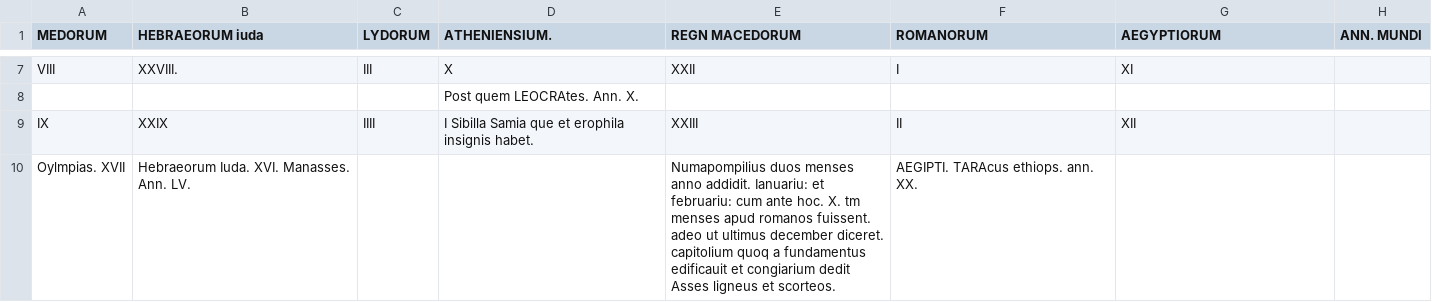
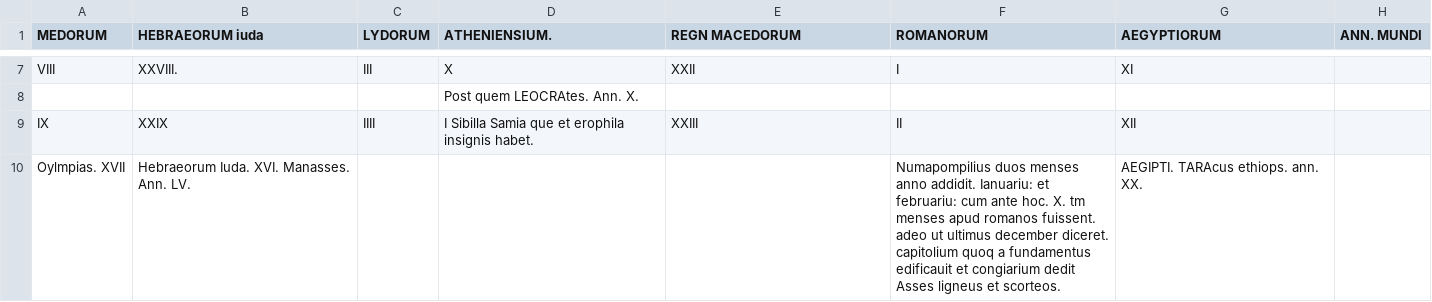
Before and after one commit to HCMID/gen49, a CSV file: texts/transcriptions/73v-74r.csv, drawn as a sheet; only a part is shown, gaps mark what is left out.

Commit message:
Update 73v-74r.csv

```diff
--- a/texts/transcriptions/73v-74r.csv
+++ b/texts/transcriptions/73v-74r.csv
@@ -9,2 +9,2 @@ VIII, XXVIII., III, X, XXII, I, XI,
 IX, XXIX, IIII, I Sibilla Samia que et erophila insignis habet., XXIII, II, XII,
-Oylmpias. XVII, Hebraeorum Iuda. XVI. Manasses. Ann. LV.,,,Numapompilius duos menses anno addidit. Ianuariu: et februariu: cum ante hoc. X. tm menses apud romanos fuissent. adeo ut ultimus december diceret. capitolium quoq a fundamentus edificauit et congiarium dedit Asses ligneus et scorteos., AEGIPTI. TARAcus ethiops. ann. XX.,
+Oylmpias. XVII, Hebraeorum Iuda. XVI. Manasses. Ann. LV.,,,,Numapompilius duos menses anno addidit. Ianuariu: et februariu: cum ante hoc. X. tm menses apud romanos fuissent. adeo ut ultimus december diceret. capitolium quoq a fundamentus edificauit et congiarium dedit Asses ligneus et scorteos., AEGIPTI. TARAcus ethiops. ann. XX.,
```
